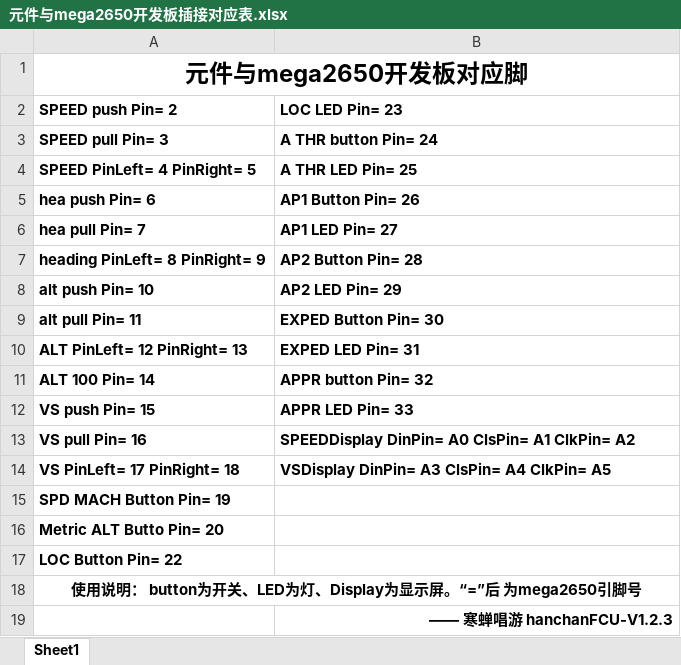
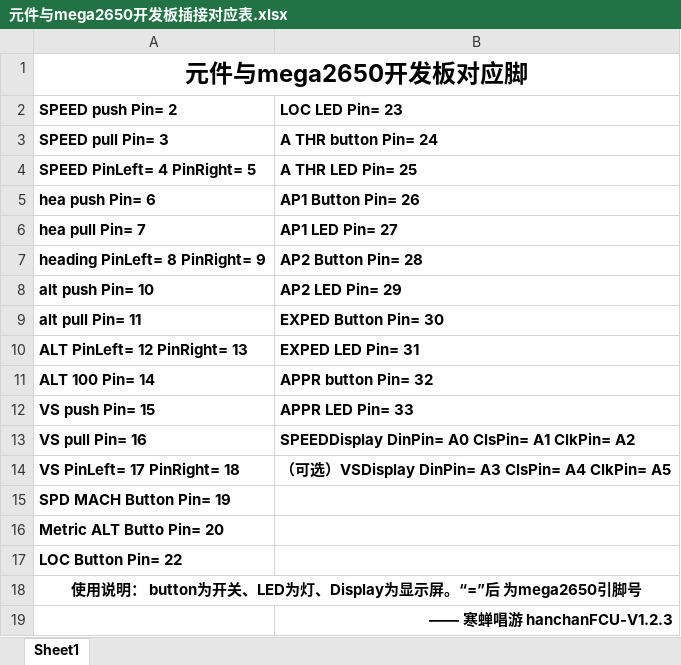
Before and after one commit to TKOT/HanChan-FCU, an Excel workbook: 元件与mega2650开发板插接对应表.xlsx, sheet Sheet1, drawn as a sheet; values as stored, in another font and other column widths than the file's, no borders; the diff names each change by its address in the sheet, - before the commit and + after, or states it on an @@ line.

Commit message:
Update 元件与mega2650开发板插接对应表.xlsx
更新说明

```diff
--- a/元件与mega2650开发板插接对应表.xlsx (sheet Sheet1)
+++ b/元件与mega2650开发板插接对应表.xlsx (sheet Sheet1)
-B14 (LOC LED Pin= 23): VSDisplay DinPin= A3 ClsPin= A4 ClkPin= A5
+B14 (LOC LED Pin= 23): （可选）VSDisplay DinPin= A3 ClsPin= A4 ClkPin= A5
```
